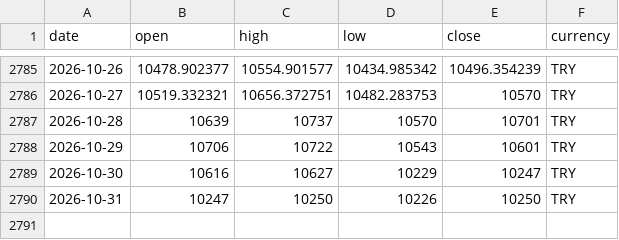
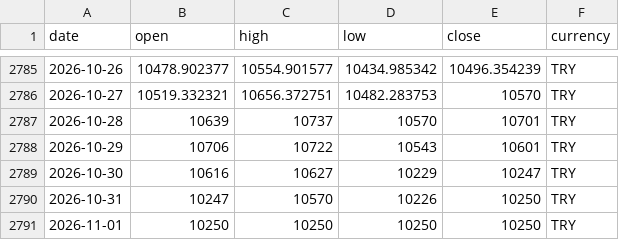
Before and after one commit to DolarKac/turkish-lira-fx-gold-dataset, a CSV file: data/ceyrek.csv, drawn as a sheet; only a part is shown, gaps mark what is left out.

```diff
--- a/data/ceyrek.csv
+++ b/data/ceyrek.csv
@@ -2789,2 +2789,3 @@ date,open,high,low,close,currency
 2026-10-30,10616,10627,10229,10247,TRY
-2026-10-31,10247,10250,10226,10250,TRY
+2026-10-31,10247,10570,10226,10250,TRY
+2026-11-01,10250,10250,10250,10250,TRY
```
Also changed, not shown: data/btc.csv, data/eur.csv, 4 other files.
